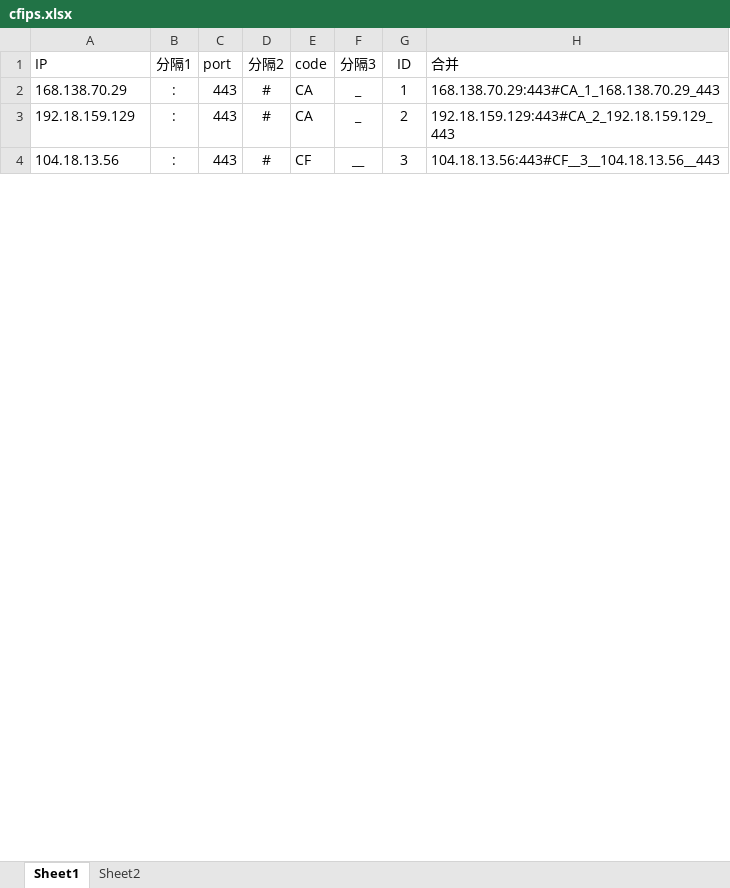
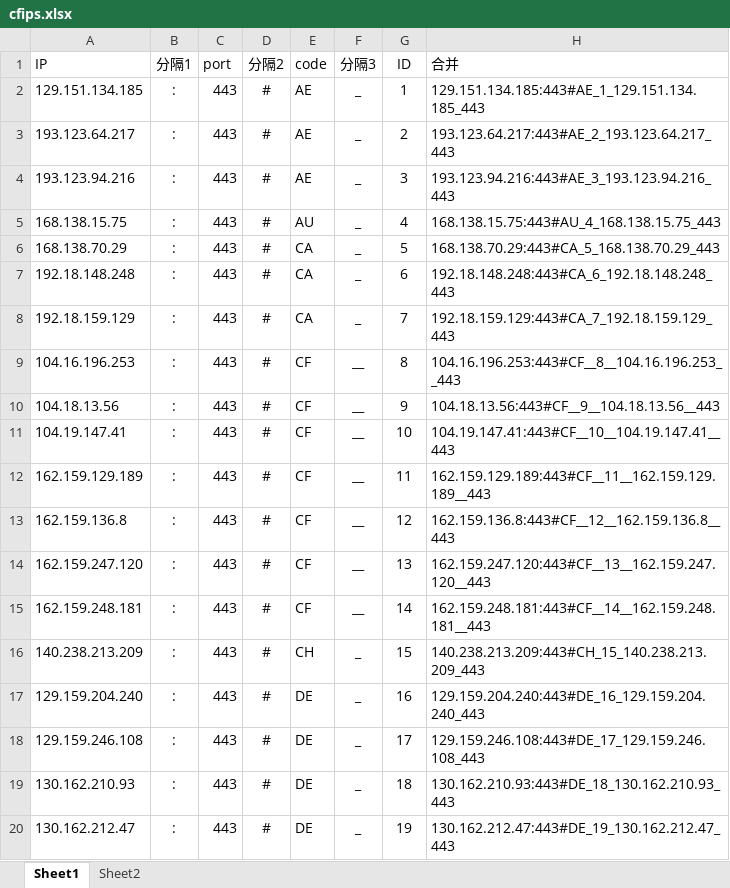
Before and after one commit to kanbuqini/cfip, an Excel workbook: xls/cfips.xlsx, sheet Sheet1, drawn as a sheet; only a part is shown; values as stored, in another font and other column widths than the file's, no borders; addresses are those after the commit; the diff covers the shown part only; the diff names each change by its address in the sheet, - before the commit and + after, or states it on an @@ line.

Commit message:
Add files via upload

```diff
--- a/xls/cfips.xlsx (sheet Sheet1)
+++ b/xls/cfips.xlsx (sheet Sheet1)
+row 2: 129.151.134.185 | : | 443 | # | AE | _ | 1 | 129.151.134.185:443#AE_1_129.151.134.185_443
+row 3: 193.123.64.217 | : | 443 | # | AE | _ | 2 | 193.123.64.217:443#AE_2_193.123.64.217_443
+row 4: 193.123.94.216 | : | 443 | # | AE | _ | 3 | 193.123.94.216:443#AE_3_193.123.94.216_443
+row 5: 168.138.15.75 | : | 443 | # | AU | _ | 4 | 168.138.15.75:443#AU_4_168.138.15.75_443
-G6 (ID): 1
+G6 (ID): 5
-H6 (合并): 168.138.70.29:443#CA_1_168.138.70.29_443
+H6 (合并): 168.138.70.29:443#CA_5_168.138.70.29_443
+row 7: 192.18.148.248 | : | 443 | # | CA | _ | 6 | 192.18.148.248:443#CA_6_192.18.148.248_443
-G8 (ID): 2
+G8 (ID): 7
-H8 (合并): 192.18.159.129:443#CA_2_192.18.159.129_443
+H8 (合并): 192.18.159.129:443#CA_7_192.18.159.129_443
+row 9: 104.16.196.253 | : | 443 | # | CF | __ | 8 | 104.16.196.253:443#CF__8__104.16.196.253__443
-G10 (ID): 3
+G10 (ID): 9
-H10 (合并): 104.18.13.56:443#CF__3__104.18.13.56__443
+H10 (合并): 104.18.13.56:443#CF__9__104.18.13.56__443
+row 11: 104.19.147.41 | : | 443 | # | CF | __ | 10 | 104.19.147.41:443#CF__10__104.19.147.41__443
+row 12: 162.159.129.189 | : | 443 | # | CF | __ | 11 | 162.159.129.189:443#CF__11__162.159.129.189__443
+row 13: 162.159.136.8 | : | 443 | # | CF | __ | 12 | 162.159.136.8:443#CF__12__162.159.136.8__443
+row 14: 162.159.247.120 | : | 443 | # | CF | __ | 13 | 162.159.247.120:443#CF__13__162.159.247.120__443
+row 15: 162.159.248.181 | : | 443 | # | CF | __ | 14 | 162.159.248.181:443#CF__14__162.159.248.181__443
+row 16: 140.238.213.209 | : | 443 | # | CH | _ | 15 | 140.238.213.209:443#CH_15_140.238.213.209_443
+row 17: 129.159.204.240 | : | 443 | # | DE | _ | 16 | 129.159.204.240:443#DE_16_129.159.204.240_443
+row 18: 129.159.246.108 | : | 443 | # | DE | _ | 17 | 129.159.246.108:443#DE_17_129.159.246.108_443
+row 19: 130.162.210.93 | : | 443 | # | DE | _ | 18 | 130.162.210.93:443#DE_18_130.162.210.93_443
+row 20: 130.162.212.47 | : | 443 | # | DE | _ | 19 | 130.162.212.47:443#DE_19_130.162.212.47_443
```
Also changed, not shown: 182 added rows and 44 edited cells elsewhere in this sheet.
